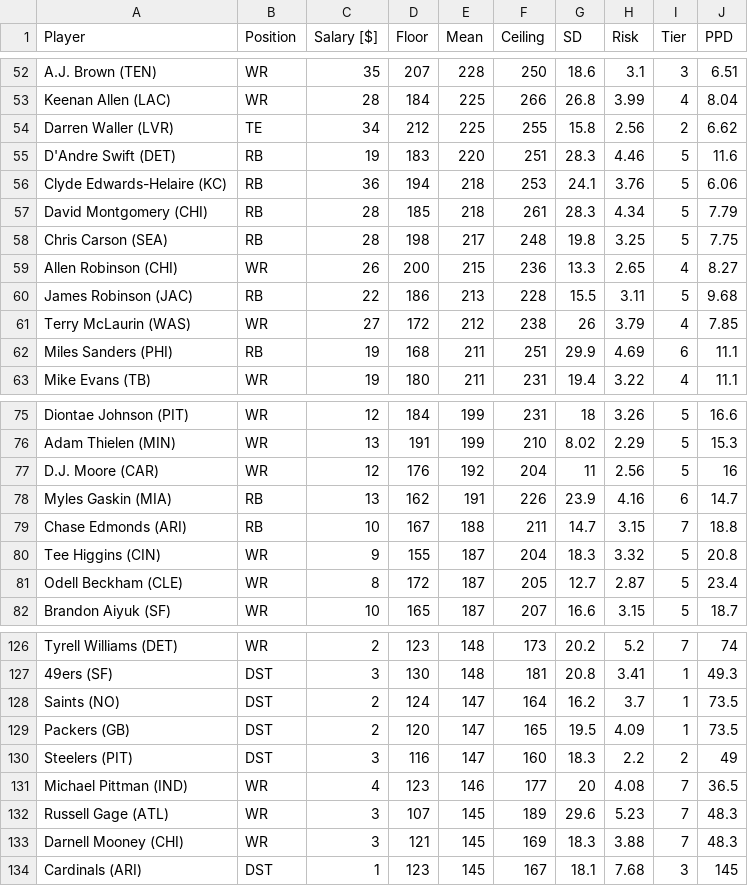
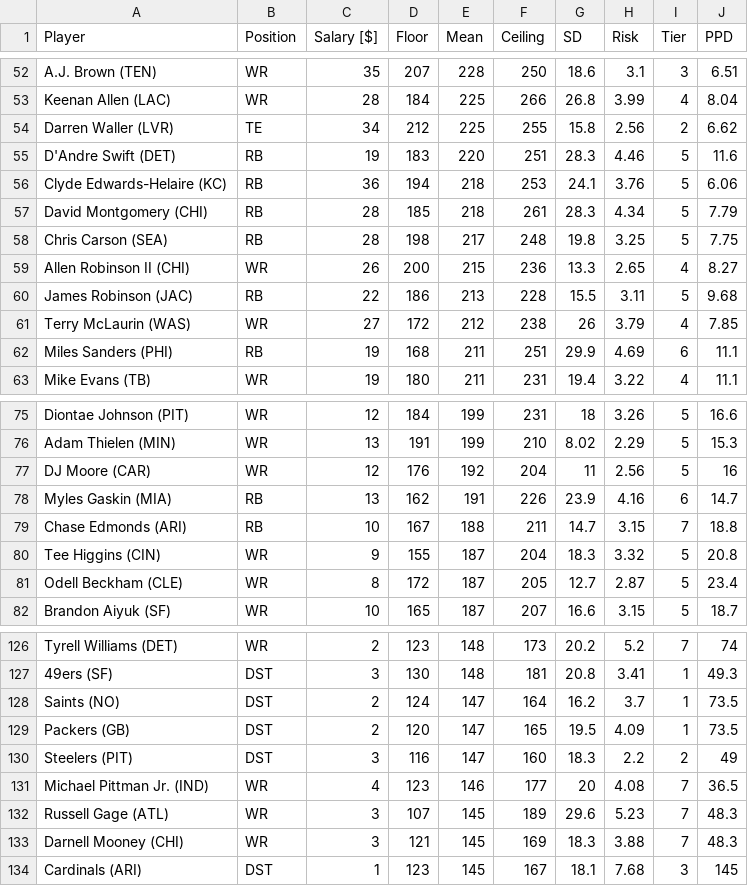
Before and after one commit to DesiPilla/espn-api-v3, a CSV file: FFanalytics_Values.csv (was FFanalytics_week2.csv), drawn as a sheet; only a part is shown, gaps mark what is left out.

```diff
--- a/FFanalytics_week2.csv
+++ b/FFanalytics_Values.csv
@@ -58,3 +58,3 @@ David Montgomery (CHI),RB,28,185,218,261,28.3,4.34,5,7.79
 Chris Carson (SEA),RB,28,198,217,248,19.8,3.25,5,7.75
-Allen Robinson (CHI),WR,26,200,215,236,13.3,2.65,4,8.27
+Allen Robinson II (CHI),WR,26,200,215,236,13.3,2.65,4,8.27
 James Robinson (JAC),RB,22,186,213,228,15.5,3.11,5,9.68
@@ -76,3 +76,3 @@ Diontae Johnson (PIT),WR,12,184,199,231,18,3.26,5,16.6
 Adam Thielen (MIN),WR,13,191,199,210,8.02,2.29,5,15.3
-D.J. Moore (CAR),WR,12,176,192,204,11,2.56,5,16
+DJ Moore (CAR),WR,12,176,192,204,11,2.56,5,16
 Myles Gaskin (MIA),RB,13,162,191,226,23.9,4.16,6,14.7
@@ -130,3 +130,3 @@ Packers (GB),DST,2,120,147,165,19.5,4.09,1,73.5
 Steelers (PIT),DST,3,116,147,160,18.3,2.2,2,49
-Michael Pittman (IND),WR,4,123,146,177,20,4.08,7,36.5
+Michael Pittman Jr. (IND),WR,4,123,146,177,20,4.08,7,36.5
 Russell Gage (ATL),WR,3,107,145,189,29.6,5.23,7,48.3
```
Also changed, not shown: 2 other files.
